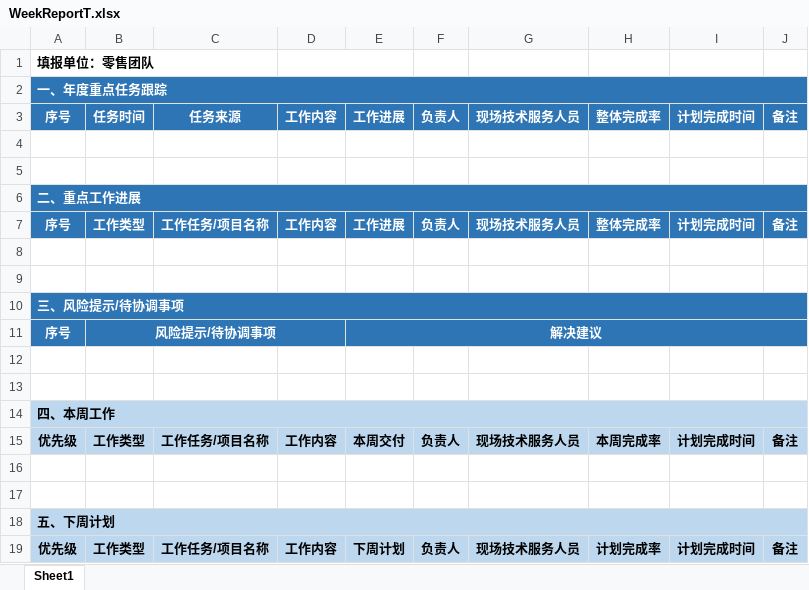
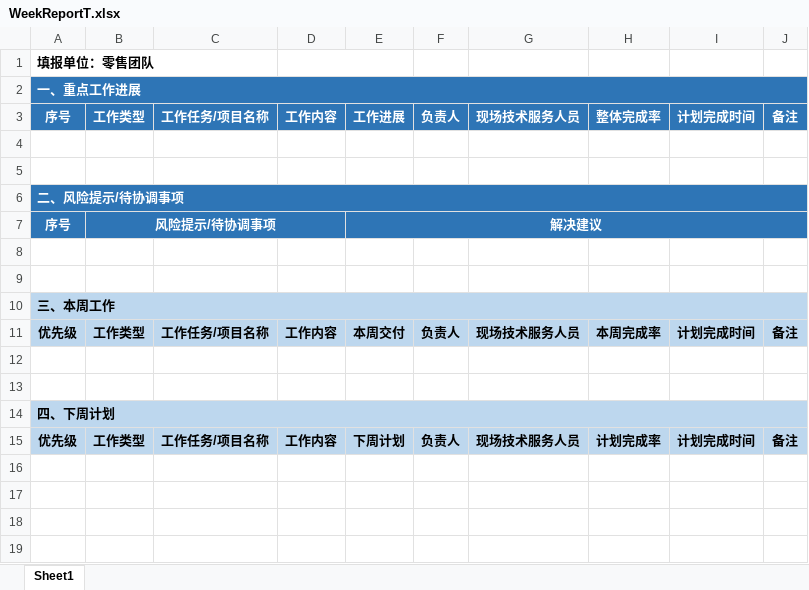
Before and after one commit to suddenrabbit/MyTeam, an Excel workbook: MyTeam/Content/templates/WeekReportT.xlsx, sheet Sheet1, drawn as a sheet; values as stored, in another font and other column widths than the file's, no borders; removed rows and columns are numbered as before the commit, all else as after; the diff names each change by its address in the sheet, - before the commit and + after, or states it on an @@ line.

```diff
--- a/MyTeam/Content/templates/WeekReportT.xlsx (sheet Sheet1)
+++ b/MyTeam/Content/templates/WeekReportT.xlsx (sheet Sheet1)
-A2: 一、年度重点任务跟踪
+A2: 一、重点工作进展
-row 3: 序号 | 任务时间 | 任务来源 | 工作内容 | 工作进展 | 负责人 | 现场技术服务人员 | 整体完成率 | 计划完成时间 | 备注
-row 4: (empty)
-row 5: (empty)
-row 6: 二、重点工作进展
-A6: 三、风险提示/待协调事项
+A6: 二、风险提示/待协调事项
-A10: 四、本周工作
+A10: 三、本周工作
-A14: 五、下周计划
+A14: 四、下周计划
```
Also changed, not shown: 1 other file.
